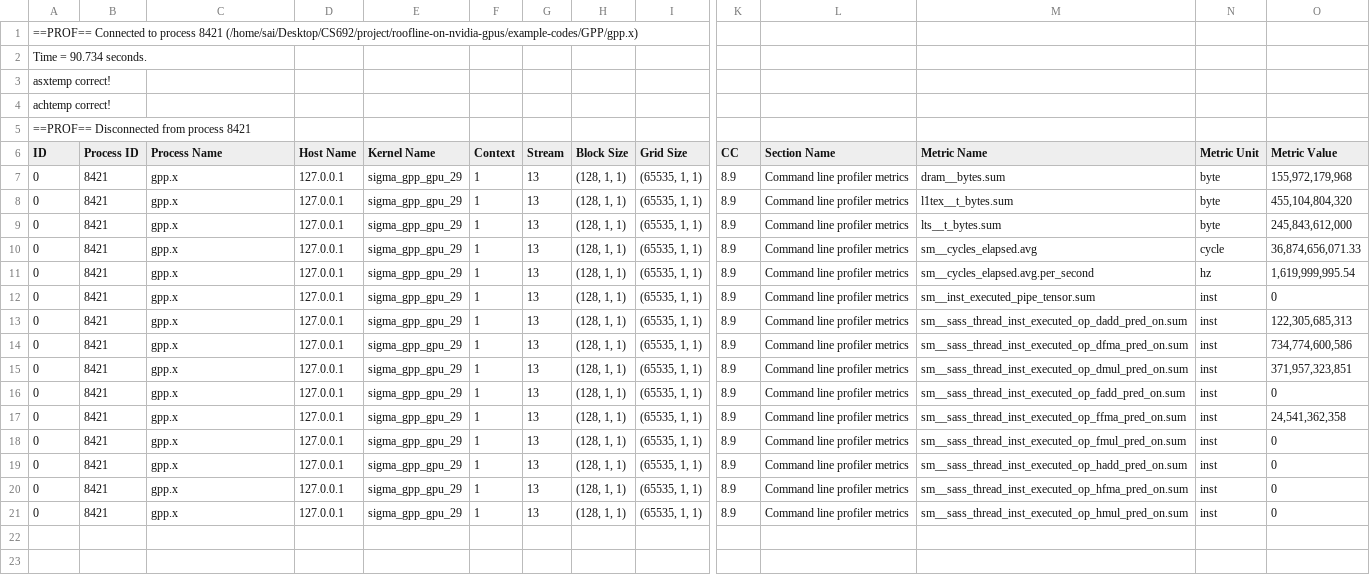
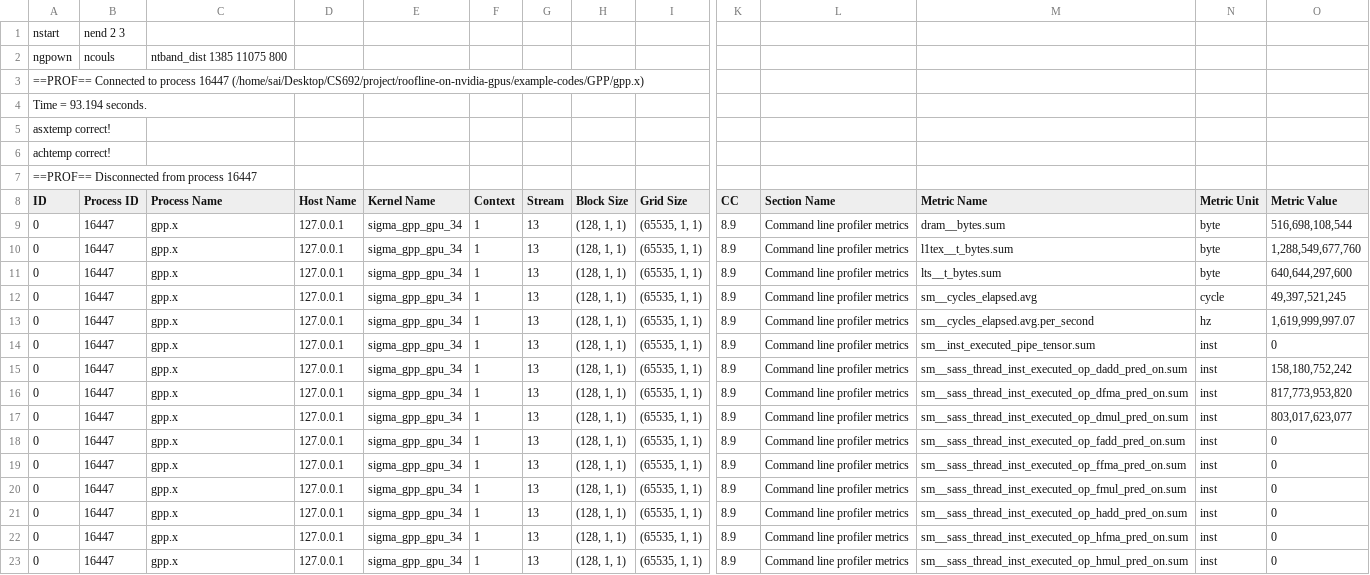
Before and after one commit to rashwanth/RooflineAnalysis_On_NVIDIA_GPU, a CSV file: custom-scripts/output2.csv, drawn as a sheet; only a part is shown, gaps mark what is left out; addresses are those after the commit; rows hold the shown columns only; the diff names each change by its address in the sheet, - before the commit and + after, or states it on an @@ line.

```diff
--- a/custom-scripts/output2.csv
+++ b/custom-scripts/output2.csv
+row 1: nstart | nend 2 3
+row 2: ngpown | ncouls | ntband_dist 1385 11075 800
-A3 (ID): …to process 8421 (/home/sai/Desktop/CS692/project/roofline-on-nvidia-gpus/example-codes/GPP/gpp.x)
+A3 (ID): …to process 16447 (/home/sai/Desktop/CS692/project/roofline-on-nvidia-gpus/example-codes/GPP/gpp.x)
-A4 (ID): Time = 90.734 seconds.
+A4 (ID): Time = 93.194 seconds.
-A7 (ID): ==PROF== Disconnected from process 8421
+A7 (ID): ==PROF== Disconnected from process 16447
-B9:B23 (Process ID): 8421
+B9:B23 (Process ID): 16447
-E9:E23 (Kernel Name): sigma_gpp_gpu_29
+E9:E23 (Kernel Name): sigma_gpp_gpu_34
-O9 (Metric Value): 155,972,179,968
+O9 (Metric Value): 516,698,108,544
-O10 (Metric Value): 455,104,804,320
+O10 (Metric Value): 1,288,549,677,760
-O11 (Metric Value): 245,843,612,000
+O11 (Metric Value): 640,644,297,600
-O12 (Metric Value): 36,874,656,071.33
+O12 (Metric Value): 49,397,521,245
-O13 (Metric Value): 1,619,999,995.54
+O13 (Metric Value): 1,619,999,997.07
-O15 (Metric Value): 122,305,685,313
+O15 (Metric Value): 158,180,752,242
-O16 (Metric Value): 734,774,600,586
+O16 (Metric Value): 817,773,953,820
-O17 (Metric Value): 371,957,323,851
+O17 (Metric Value): 803,017,623,077
-O19 (Metric Value): 24,541,362,358
+O19 (Metric Value): 0
```
Also changed, not shown: custom-scripts/output.csv, custom-scripts/output1.csv, 35 other files.
